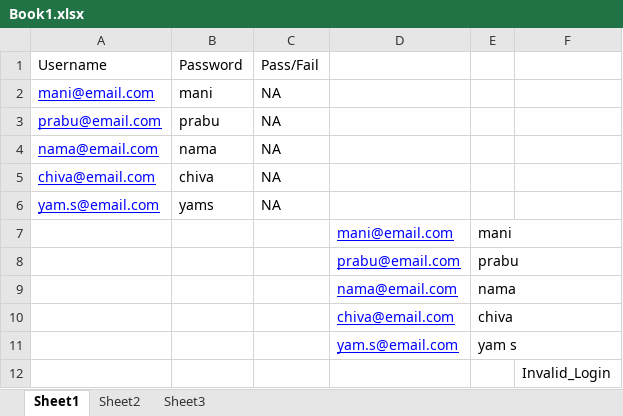
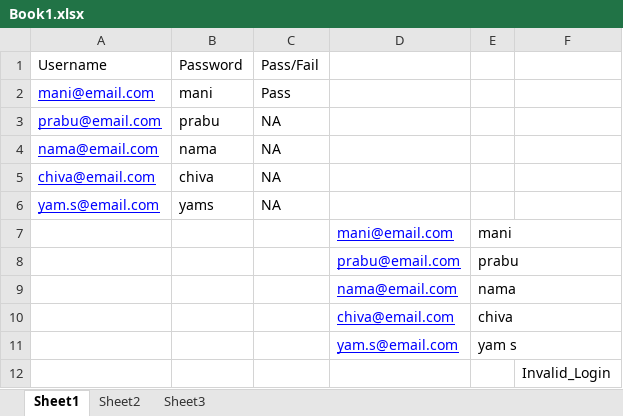
Before and after one commit to ddmani27/sample-repo, an Excel workbook: Book1.xlsx, sheet Sheet1, drawn as a sheet; values as stored, in another font and other column widths than the file's, no borders; the diff names each change by its address in the sheet, - before the commit and + after, or states it on an @@ line.

Commit message:
Commit 2

```diff
--- a/Book1.xlsx (sheet Sheet1)
+++ b/Book1.xlsx (sheet Sheet1)
-C2: NA
+C2: Pass
```
